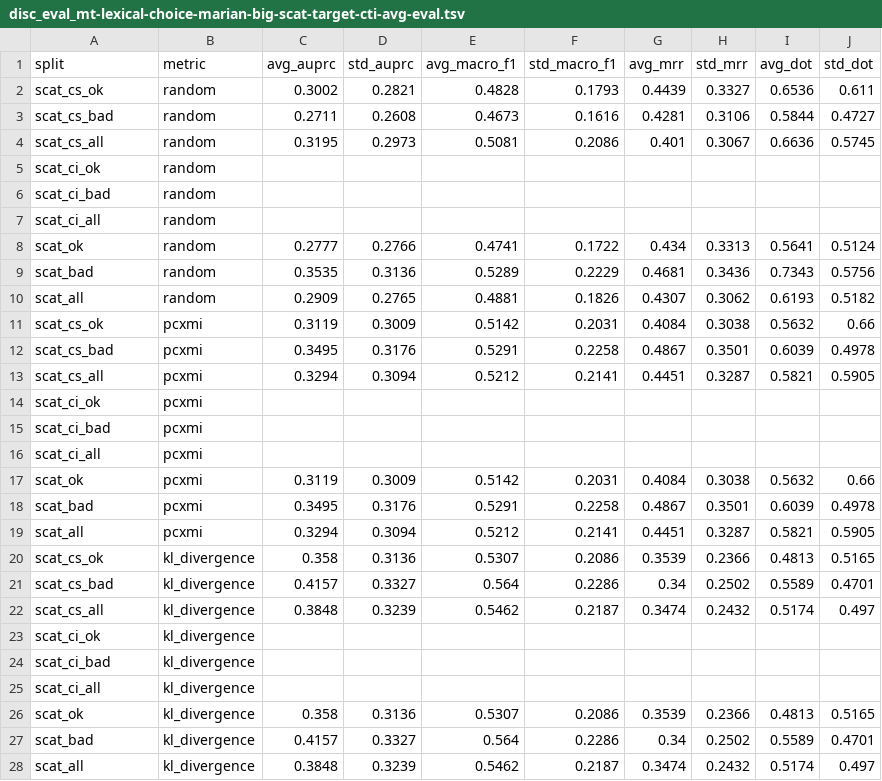
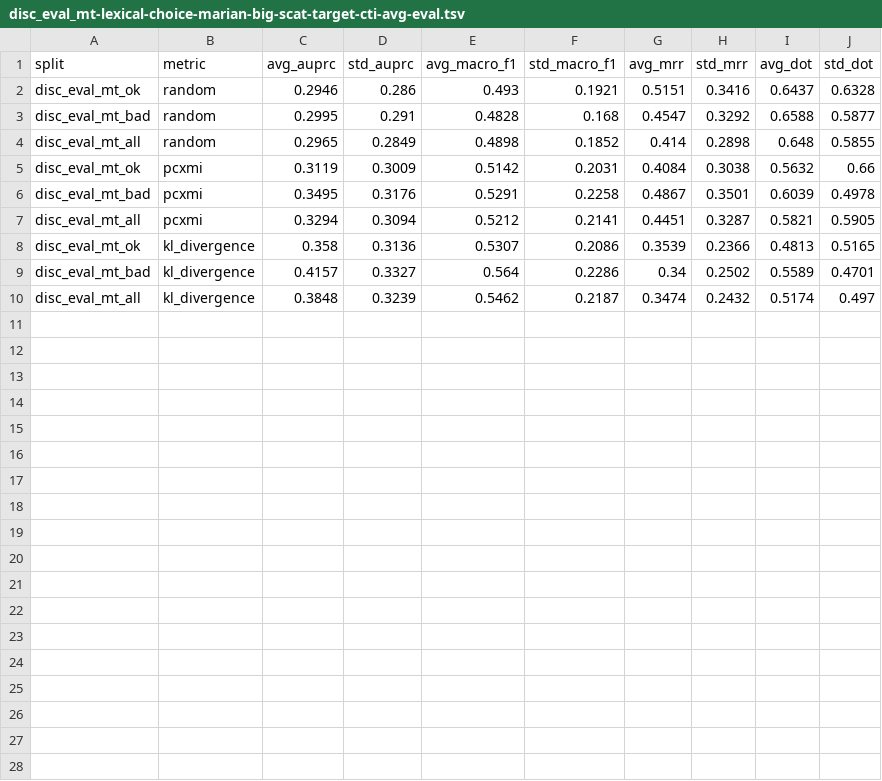
Before and after one commit to gsarti/pecore, a TSV file: outputs/metrics_evals/disc_eval_mt/lexical-choice/disc_eval_mt-lexical-choice-marian-big-scat-target-cti-avg-eval.tsv, drawn as a sheet.

```diff
--- a/outputs/metrics_evals/disc_eval_mt/lexical-choice/disc_eval_mt-lexical-choice-marian-big-scat-target-cti-avg-eval.tsv
+++ b/outputs/metrics_evals/disc_eval_mt/lexical-choice/disc_eval_mt-lexical-choice-marian-big-scat-target-cti-avg-eval.tsv
@@ -1,28 +1,10 @@
 split	metric	avg_auprc	std_auprc	avg_macro_f1	std_macro_f1	avg_mrr	std_mrr	avg_dot	std_dot
-scat_cs_ok	random	0.3002	0.2821	0.4828	0.1793	0.4439	0.3327	0.6536	0.611
-scat_cs_bad	random	0.2711	0.2608	0.4673	0.1616	0.4281	0.3106	0.5844	0.4727
-scat_cs_all	random	0.3195	0.2973	0.5081	0.2086	0.401	0.3067	0.6636	0.5745
-scat_ci_ok	random								
-scat_ci_bad	random								
-scat_ci_all	random								
-scat_ok	random	0.2777	0.2766	0.4741	0.1722	0.434	0.3313	0.5641	0.5124
-scat_bad	random	0.3535	0.3136	0.5289	0.2229	0.4681	0.3436	0.7343	0.5756
-scat_all	random	0.2909	0.2765	0.4881	0.1826	0.4307	0.3062	0.6193	0.5182
-scat_cs_ok	pcxmi	0.3119	0.3009	0.5142	0.2031	0.4084	0.3038	0.5632	0.66
-scat_cs_bad	pcxmi	0.3495	0.3176	0.5291	0.2258	0.4867	0.3501	0.6039	0.4978
-scat_cs_all	pcxmi	0.3294	0.3094	0.5212	0.2141	0.4451	0.3287	0.5821	0.5905
-scat_ci_ok	pcxmi								
-scat_ci_bad	pcxmi								
-scat_ci_all	pcxmi								
-scat_ok	pcxmi	0.3119	0.3009	0.5142	0.2031	0.4084	0.3038	0.5632	0.66
-scat_bad	pcxmi	0.3495	0.3176	0.5291	0.2258	0.4867	0.3501	0.6039	0.4978
-scat_all	pcxmi	0.3294	0.3094	0.5212	0.2141	0.4451	0.3287	0.5821	0.5905
-scat_cs_ok	kl_divergence	0.358	0.3136	0.5307	0.2086	0.3539	0.2366	0.4813	0.5165
-scat_cs_bad	kl_divergence	0.4157	0.3327	0.564	0.2286	0.34	0.2502	0.5589	0.4701
-scat_cs_all	kl_divergence	0.3848	0.3239	0.5462	0.2187	0.3474	0.2432	0.5174	0.497
-scat_ci_ok	kl_divergence								
-scat_ci_bad	kl_divergence								
-scat_ci_all	kl_divergence								
-scat_ok	kl_divergence	0.358	0.3136	0.5307	0.2086	0.3539	0.2366	0.4813	0.5165
-scat_bad	kl_divergence	0.4157	0.3327	0.564	0.2286	0.34	0.2502	0.5589	0.4701
-scat_all	kl_divergence	0.3848	0.3239	0.5462	0.2187	0.3474	0.2432	0.5174	0.497
+disc_eval_mt_ok	random	0.2946	0.286	0.493	0.1921	0.5151	0.3416	0.6437	0.6328
+disc_eval_mt_bad	random	0.2995	0.291	0.4828	0.168	0.4547	0.3292	0.6588	0.5877
+disc_eval_mt_all	random	0.2965	0.2849	0.4898	0.1852	0.414	0.2898	0.648	0.5855
+disc_eval_mt_ok	pcxmi	0.3119	0.3009	0.5142	0.2031	0.4084	0.3038	0.5632	0.66
+disc_eval_mt_bad	pcxmi	0.3495	0.3176	0.5291	0.2258	0.4867	0.3501	0.6039	0.4978
+disc_eval_mt_all	pcxmi	0.3294	0.3094	0.5212	0.2141	0.4451	0.3287	0.5821	0.5905
+disc_eval_mt_ok	kl_divergence	0.358	0.3136	0.5307	0.2086	0.3539	0.2366	0.4813	0.5165
+disc_eval_mt_bad	kl_divergence	0.4157	0.3327	0.564	0.2286	0.34	0.2502	0.5589	0.4701
+disc_eval_mt_all	kl_divergence	0.3848	0.3239	0.5462	0.2187	0.3474	0.2432	0.5174	0.497
```
Also changed, not shown: outputs/metrics_evals/disc_eval_mt/anaphora/disc_eval_mt-anaphora-marian-big-scat-cti-avg-eval.tsv, outputs/metrics_evals/disc_eval_mt/anaphora/disc_eval_mt-anaphora-mbart50-1toM-scat-target-cti-avg-eval.tsv, 24 other files.
